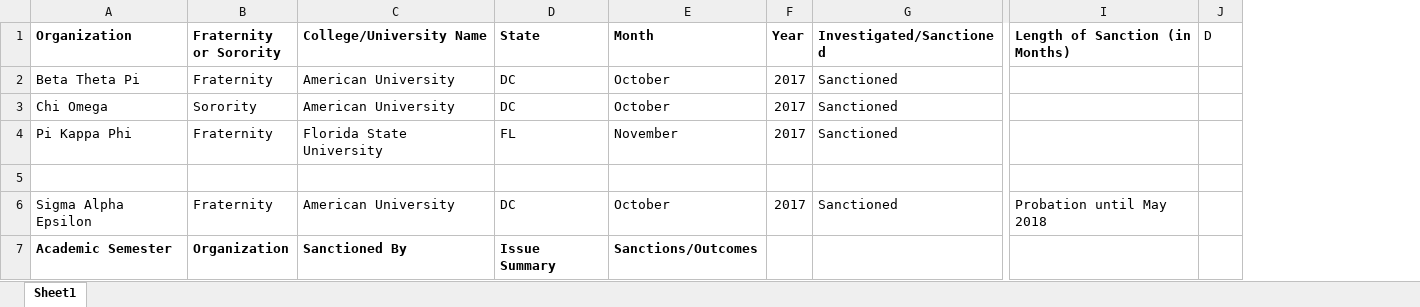
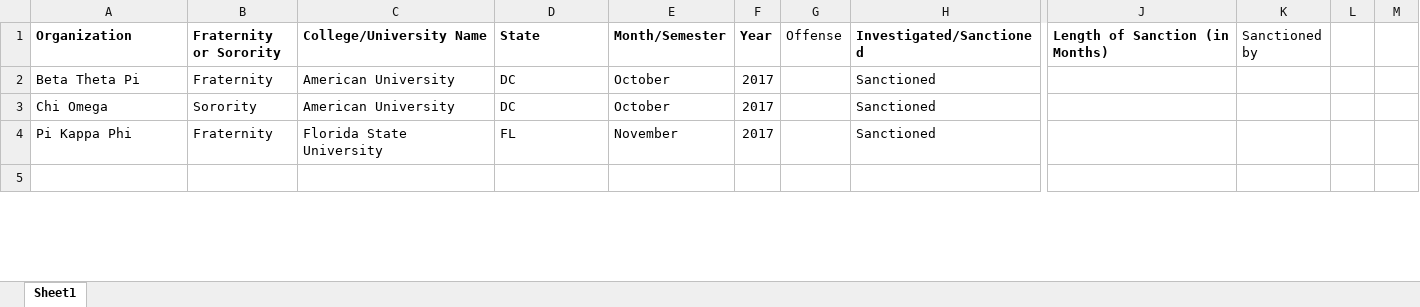
Before and after one commit to jordanbarth/greeklifehaze, an Excel workbook: Hazing Database .xlsx, sheet Sheet1, drawn as a sheet; only a part is shown, gaps mark what is left out; values as stored, in another font and other column widths than the file's, no borders; removed rows and columns are numbered as before the commit, all else as after; rows hold the shown columns only; the diff covers the shown part only; the diff names each change by its address in the sheet, - before the commit and + after, or states it on an @@ line.

```diff
--- a/Hazing Database .xlsx (sheet Sheet1)
+++ b/Hazing Database .xlsx (sheet Sheet1)
-column E (Month), rows 2-4: October | October | November
+column E (Month/Semester), rows 2-4: October | October | November
+column G (Offense), empty
-column J (D), empty
+column K (Sanctioned by), empty
+column L, empty
+column M, empty
-row 6: Sigma Alpha Epsilon | Fraternity | American University | DC | October | 2017 | Sanctioned | Probation until May 2018
-row 7: Academic Semester | Organization | Sanctioned By | Issue Summary | Sanctions/Outcomes
```
Also changed, not shown: other rows of this sheet, 1 other file.
